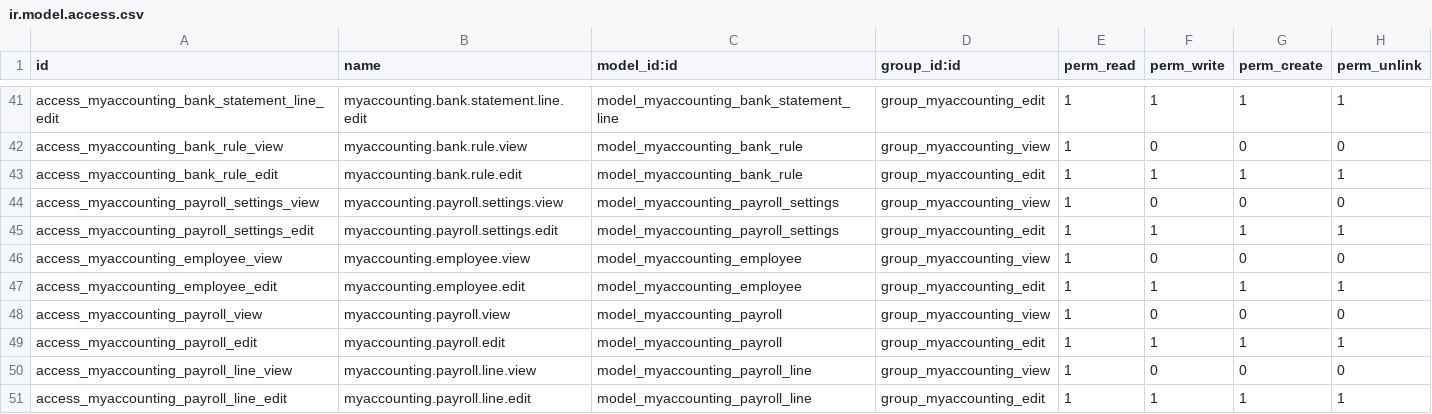
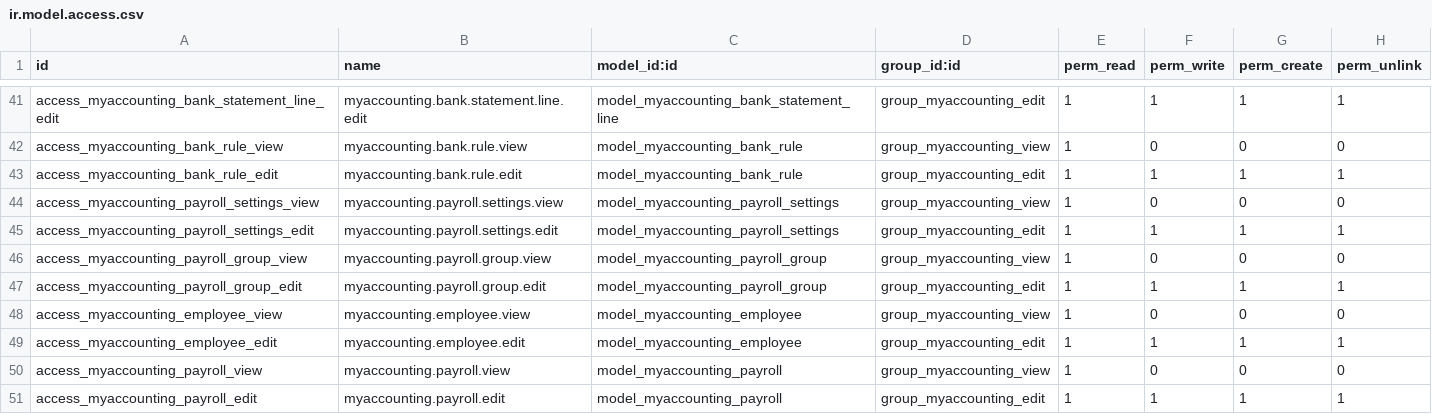
Before and after one commit to mohadmasri/odoo-custom-plugins-masri, a CSV file: my_accounting/security/ir.model.access.csv, drawn as a sheet; only a part is shown, gaps mark what is left out; the shorter side is filled out with more unchanged rows.

```diff
--- a/my_accounting/security/ir.model.access.csv
+++ b/my_accounting/security/ir.model.access.csv
@@ -45,2 +45,4 @@ access_myaccounting_payroll_settings_view,myaccounting.payroll.settings.view,mod
 access_myaccounting_payroll_settings_edit,myaccounting.payroll.settings.edit,model_myaccounting_payroll_settings,group_myaccounting_edit,1,1,1,1
+access_myaccounting_payroll_group_view,myaccounting.payroll.group.view,model_myaccounting_payroll_group,group_myaccounting_view,1,0,0,0
+access_myaccounting_payroll_group_edit,myaccounting.payroll.group.edit,model_myaccounting_payroll_group,group_myaccounting_edit,1,1,1,1
 access_myaccounting_employee_view,myaccounting.employee.view,model_myaccounting_employee,group_myaccounting_view,1,0,0,0
```
Also changed, not shown: 4 other files.
